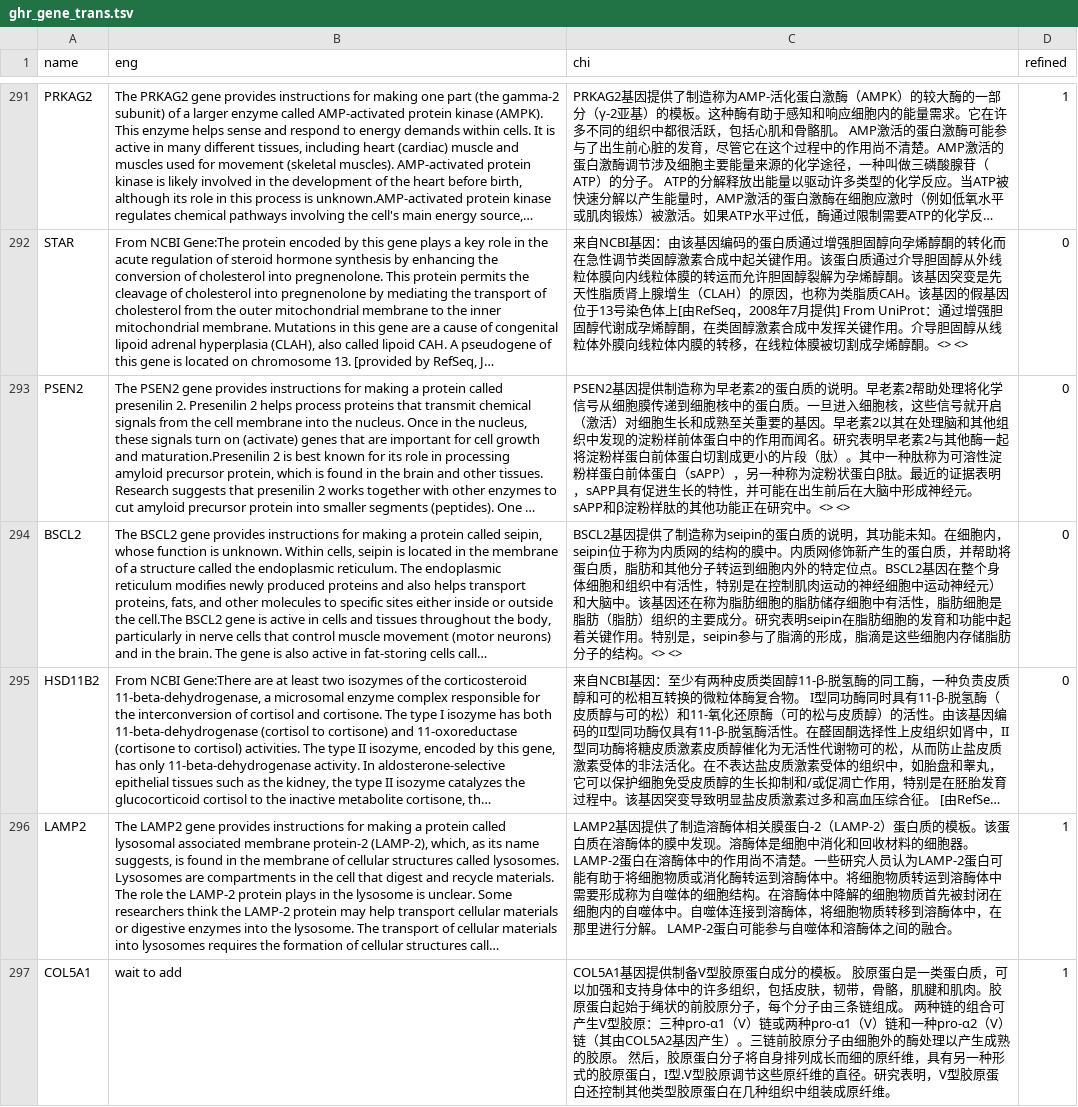
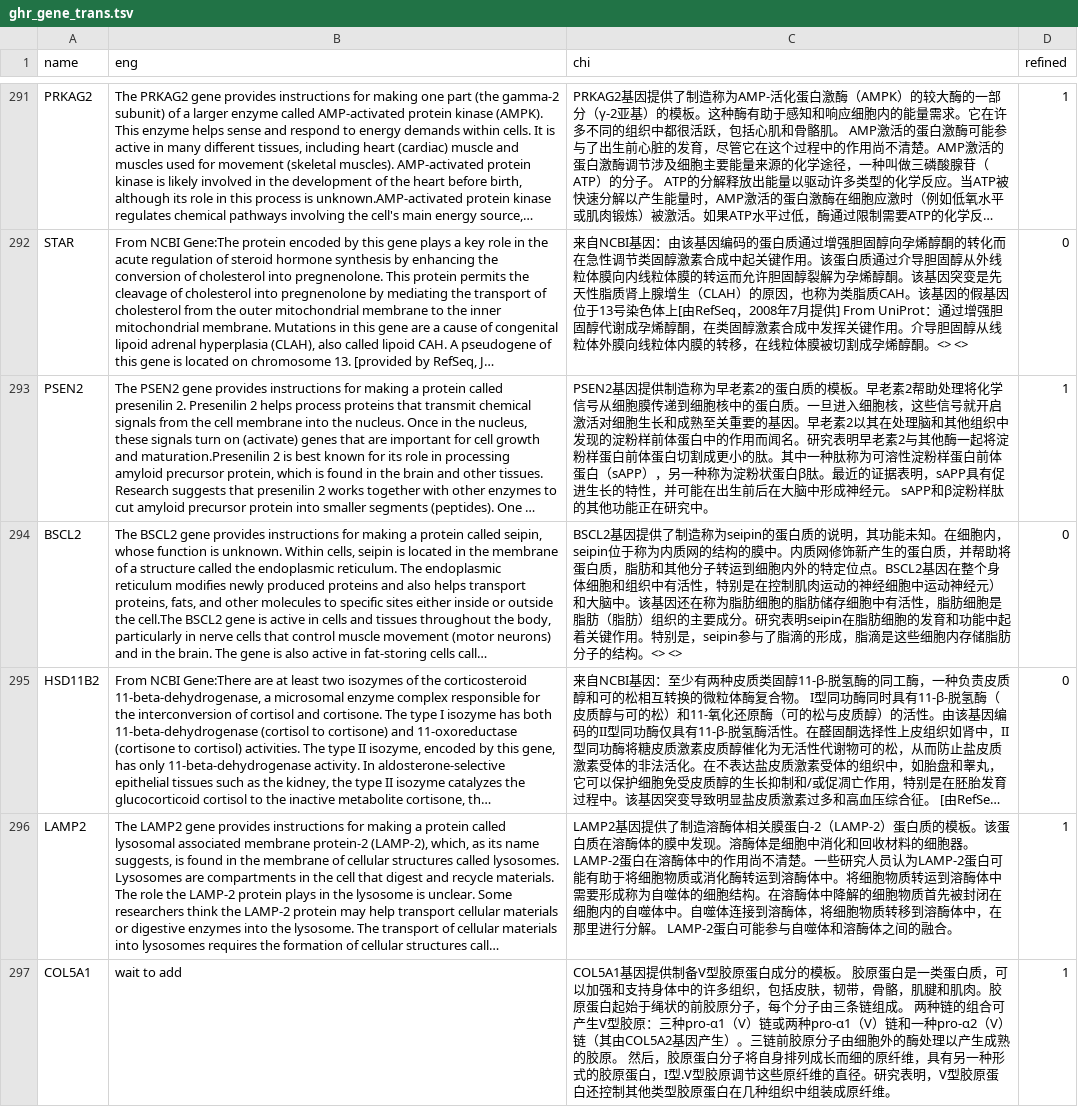
Before and after one commit to verygooder/gene_trans, a TSV file: ghr_gene_trans.tsv, drawn as a sheet; only a part is shown, gaps mark what is left out; long unchanged cells end in …; the diff names each change by its address in the sheet, - before the commit and + after, or states it on an @@ line.

Commit message:
refine PSEN2

```diff
--- a/ghr_gene_trans.tsv
+++ b/ghr_gene_trans.tsv
-C293 (chi): …蛋白质的说明。早老素2帮助处理将化学信号从细胞膜传递到细胞核中的蛋白质。一旦进入细胞核，这些信号就开启（激活）对细胞生长和成熟至关重要的基因。早老素2以其在处理脑和其他组织中发现的淀粉样前体蛋白中的作用而闻名。研究表明早老素2与其他酶一起将淀粉样蛋白前体蛋白切割成更小的片段（肽）。其中一种肽称为可溶性淀粉样蛋白前体蛋白（sAPP），另一种称为淀粉状蛋白β肽。最近的证据表明，sAPP具有促进生长的特性，并可能在出生前后在大脑中形成神经元。 sAPP和β淀粉样肽的其他功能正在研究中。<> <>
+C293 (chi): …蛋白质的模板。早老素2帮助处理将化学信号从细胞膜传递到细胞核中的蛋白质。一旦进入细胞核，这些信号就开启激活对细胞生长和成熟至关重要的基因。早老素2以其在处理脑和其他组织中发现的淀粉样前体蛋白中的作用而闻名。研究表明早老素2与其他酶一起将淀粉样蛋白前体蛋白切割成更小的肽。其中一种肽称为可溶性淀粉样蛋白前体蛋白（sAPP），另一种称为淀粉状蛋白β肽。最近的证据表明，sAPP具有促进生长的特性，并可能在出生前后在大脑中形成神经元。 sAPP和β淀粉样肽的其他功能正在研究中。
-D293 (refined): 0
+D293 (refined): 1
```
